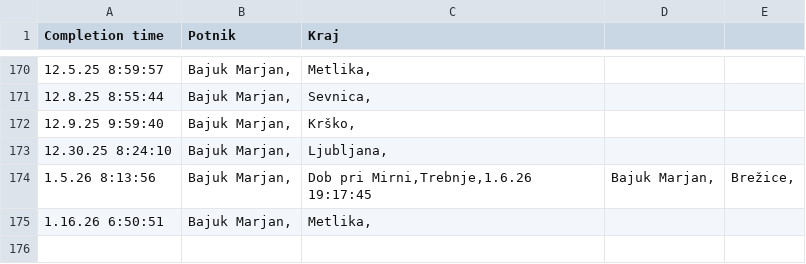
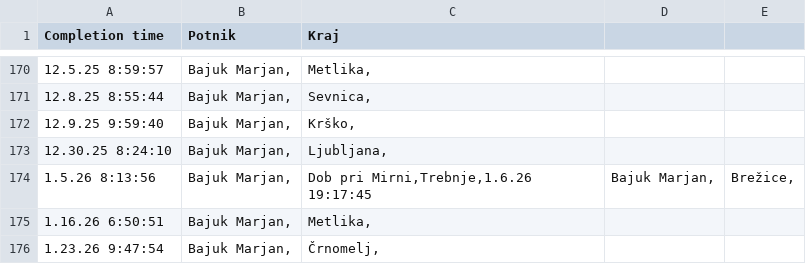
Before and after one commit to SRP-B/dat-nm, a CSV file: active.csv, drawn as a sheet; only a part is shown, gaps mark what is left out; the diff names each change by its address in the sheet, - before the commit and + after, or states it on an @@ line.

Commit message:
Appv12

```diff
--- a/active.csv
+++ b/active.csv
+row 176: 1.23.26 9:47:54 | Bajuk Marjan, | Črnomelj,
```
